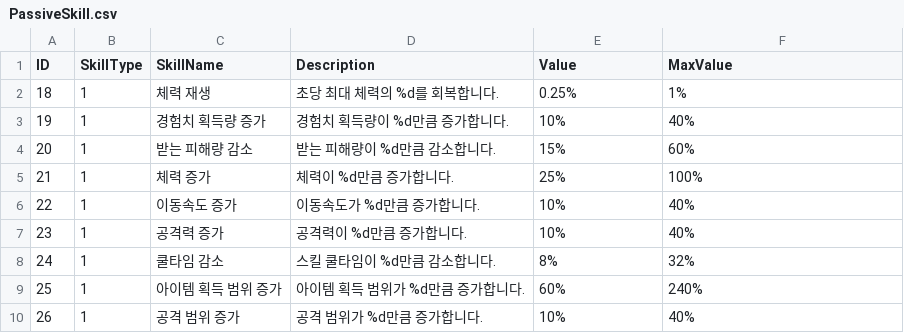
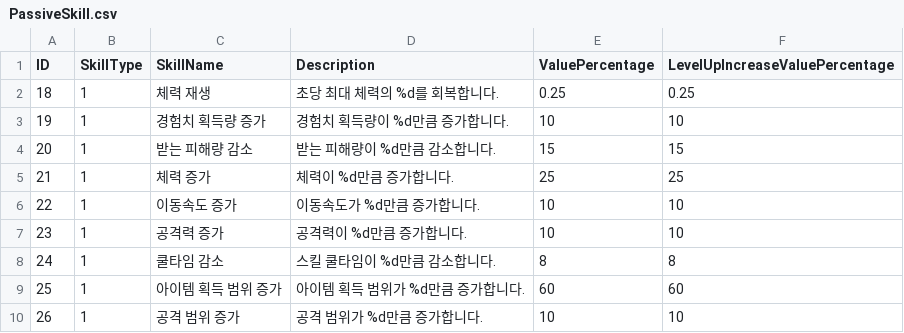
Before and after one commit to rhkrdnjswns/11MinuteHero, a CSV file: 11minuteHero_BuildProject/Assets/CSV/PassiveSkill.csv, drawn as a sheet.

Commit message:
24/04/18 ver 1_13 detail CSV파일 EvolutionSkill '....'삭제, PassiveSkill '....'삭제 및 %부분 수정

```diff
--- a/11minuteHero_BuildProject/Assets/CSV/PassiveSkill.csv
+++ b/11minuteHero_BuildProject/Assets/CSV/PassiveSkill.csv
@@ -1,10 +1,10 @@
-ID,SkillType,SkillName,Description,Value,MaxValue,
-18,1,체력 재생,초당 최대 체력의 %d를 회복합니다.,0.25%,1%,
-19,1,경험치 획득량 증가,경험치 획득량이 %d만큼 증가합니다.,10%,40%,
-20,1,받는 피해량 감소,받는 피해량이 %d만큼 감소합니다.,15%,60%,
-21,1,체력 증가,체력이 %d만큼 증가합니다.,25%,100%,
-22,1,이동속도 증가,이동속도가 %d만큼 증가합니다.,10%,40%,
-23,1,공격력 증가,공격력이 %d만큼 증가합니다.,10%,40%,
-24,1,쿨타임 감소,스킬 쿨타임이 %d만큼 감소합니다.,8%,32%,
-25,1,아이템 획득 범위 증가,아이템 획득 범위가 %d만큼 증가합니다.,60%,240%,
-26,1,공격 범위 증가,공격 범위가 %d만큼 증가합니다.,10%,40%,
+ID,SkillType,SkillName,Description,ValuePercentage,LevelUpIncreaseValuePercentage
+18,1,체력 재생,초당 최대 체력의 %d를 회복합니다.,0.25,0.25
+19,1,경험치 획득량 증가,경험치 획득량이 %d만큼 증가합니다.,10,10
+20,1,받는 피해량 감소,받는 피해량이 %d만큼 감소합니다.,15,15
+21,1,체력 증가,체력이 %d만큼 증가합니다.,25,25
+22,1,이동속도 증가,이동속도가 %d만큼 증가합니다.,10,10
+23,1,공격력 증가,공격력이 %d만큼 증가합니다.,10,10
+24,1,쿨타임 감소,스킬 쿨타임이 %d만큼 감소합니다.,8,8
+25,1,아이템 획득 범위 증가,아이템 획득 범위가 %d만큼 증가합니다.,60,60
+26,1,공격 범위 증가,공격 범위가 %d만큼 증가합니다.,10,10
```
Also changed, not shown: 11minuteHero_BuildProject/Assets/CSV/EvolutionSkill.csv.
